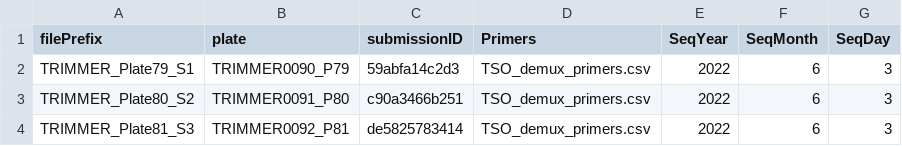
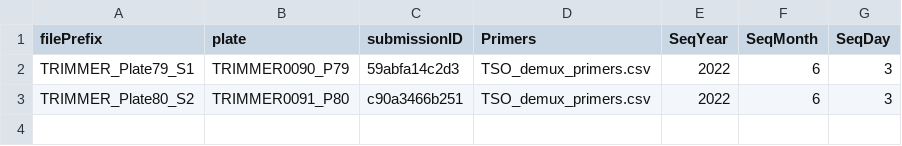
Before and after one commit to ucdavis-bioinformatics/clonalvdjseq, a TSV file: resources/SampleSheet copy.tsv, drawn as a sheet.

```diff
--- a/resources/SampleSheet copy.tsv
+++ b/resources/SampleSheet copy.tsv
@@ -3,2 +3 @@ TRIMMER_Plate79_S1	TRIMMER0090_P79	59abfa14c2d3	TSO_demux_primers.csv	2022	6	3
 TRIMMER_Plate80_S2	TRIMMER0091_P80	c90a3466b251	TSO_demux_primers.csv	2022	6	3
-TRIMMER_Plate81_S3	TRIMMER0092_P81	de5825783414	TSO_demux_primers.csv	2022	6	3
```
Also changed, not shown: 6 other files.
